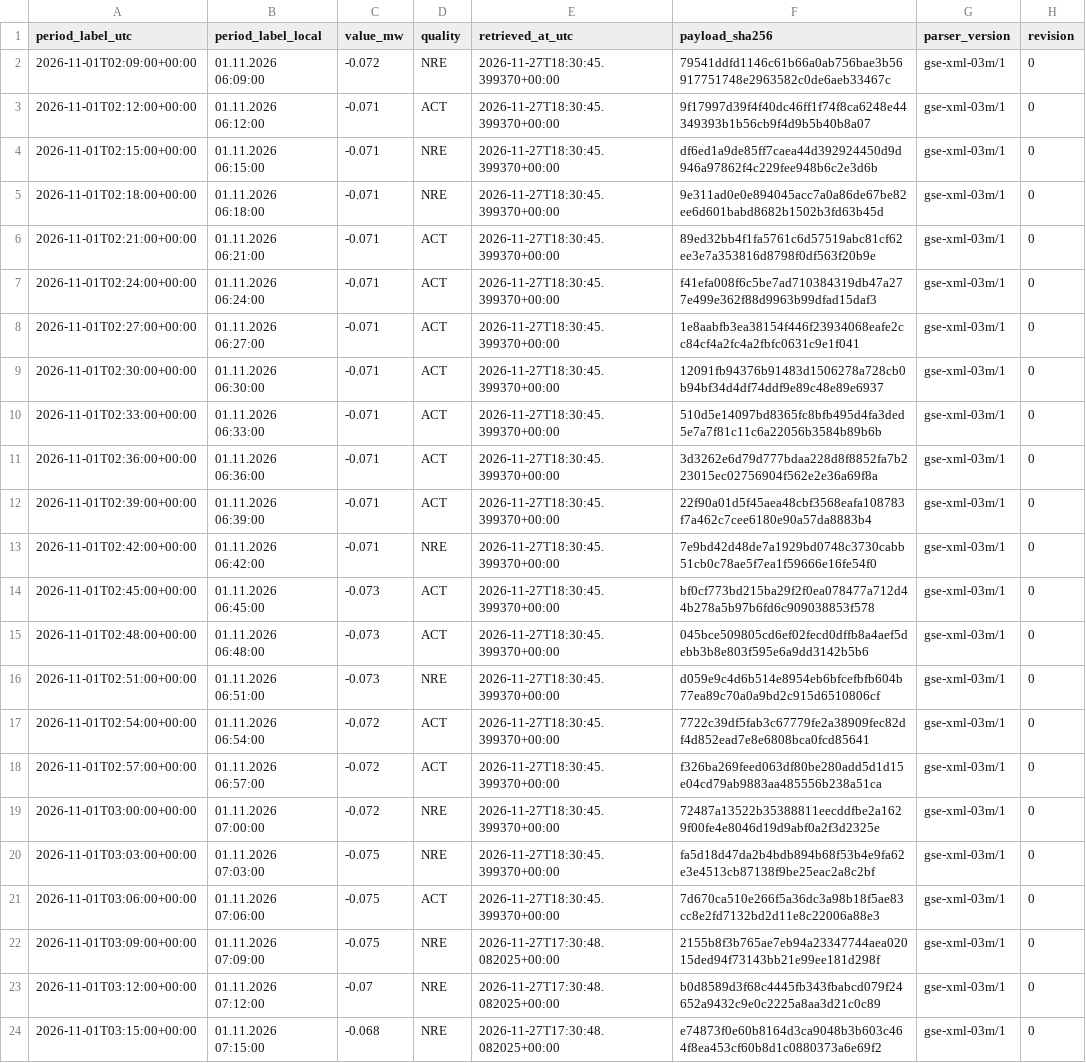
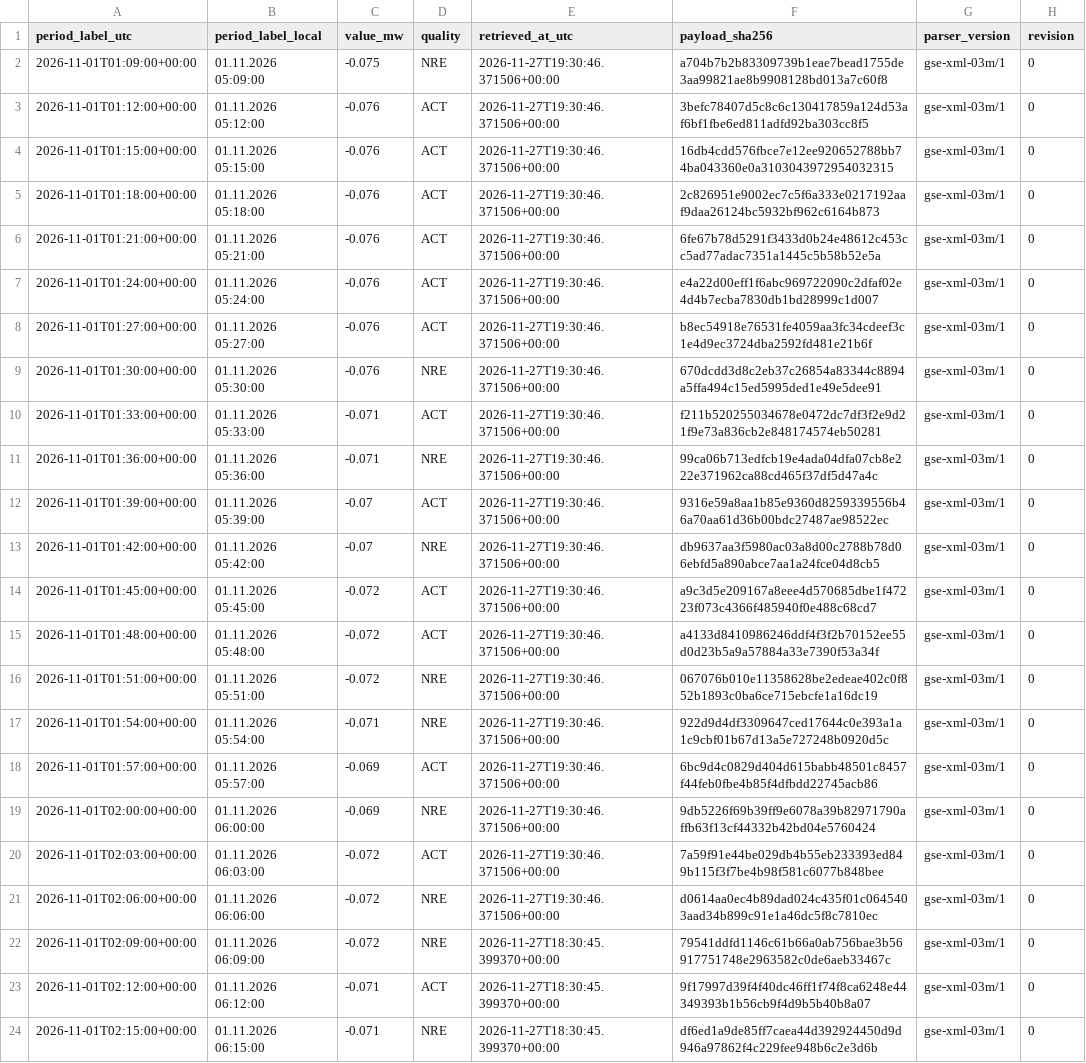
Before and after one commit to GiorgiKhorbaladze/Georgia-WindCast, a CSV file: gse/2026/11/2026-11-01.csv, drawn as a sheet; only a part is shown; the shorter side is filled out with more unchanged rows; the diff names each change by its address in the sheet, - before the commit and + after, or states it on an @@ line.

```diff
--- a/gse/2026/11/2026-11-01.csv
+++ b/gse/2026/11/2026-11-01.csv
+row 2: 2026-11-01T01:09:00+00:00 | 01.11.2026 05:09:00 | -0.075 | NRE | 2026-11-27T19:30:46.371506+00:00 | a704b7b2b83309739b1eae7bead1755de3aa99821ae8b9908128bd013a7c60f8 | gse-xml-03m/1 | 0
+row 3: 2026-11-01T01:12:00+00:00 | 01.11.2026 05:12:00 | -0.076 | ACT | 2026-11-27T19:30:46.371506+00:00 | 3befc78407d5c8c6c130417859a124d53af6bf1fbe6ed811adfd92ba303cc8f5 | gse-xml-03m/1 | 0
+row 4: 2026-11-01T01:15:00+00:00 | 01.11.2026 05:15:00 | -0.076 | ACT | 2026-11-27T19:30:46.371506+00:00 | 16db4cdd576fbce7e12ee920652788bb74ba043360e0a3103043972954032315 | gse-xml-03m/1 | 0
+row 5: 2026-11-01T01:18:00+00:00 | 01.11.2026 05:18:00 | -0.076 | ACT | 2026-11-27T19:30:46.371506+00:00 | 2c826951e9002ec7c5f6a333e0217192aaf9daa26124bc5932bf962c6164b873 | gse-xml-03m/1 | 0
+row 6: 2026-11-01T01:21:00+00:00 | 01.11.2026 05:21:00 | -0.076 | ACT | 2026-11-27T19:30:46.371506+00:00 | 6fe67b78d5291f3433d0b24e48612c453cc5ad77adac7351a1445c5b58b52e5a | gse-xml-03m/1 | 0
+row 7: 2026-11-01T01:24:00+00:00 | 01.11.2026 05:24:00 | -0.076 | ACT | 2026-11-27T19:30:46.371506+00:00 | e4a22d00eff1f6abc969722090c2dfaf02e4d4b7ecba7830db1bd28999c1d007 | gse-xml-03m/1 | 0
+row 8: 2026-11-01T01:27:00+00:00 | 01.11.2026 05:27:00 | -0.076 | ACT | 2026-11-27T19:30:46.371506+00:00 | b8ec54918e76531fe4059aa3fc34cdeef3c1e4d9ec3724dba2592fd481e21b6f | gse-xml-03m/1 | 0
+row 9: 2026-11-01T01:30:00+00:00 | 01.11.2026 05:30:00 | -0.076 | NRE | 2026-11-27T19:30:46.371506+00:00 | 670dcdd3d8c2eb37c26854a83344c8894a5ffa494c15ed5995ded1e49e5dee91 | gse-xml-03m/1 | 0
+row 10: 2026-11-01T01:33:00+00:00 | 01.11.2026 05:33:00 | -0.071 | ACT | 2026-11-27T19:30:46.371506+00:00 | f211b520255034678e0472dc7df3f2e9d21f9e73a836cb2e848174574eb50281 | gse-xml-03m/1 | 0
+row 11: 2026-11-01T01:36:00+00:00 | 01.11.2026 05:36:00 | -0.071 | NRE | 2026-11-27T19:30:46.371506+00:00 | 99ca06b713edfcb19e4ada04dfa07cb8e222e371962ca88cd465f37df5d47a4c | gse-xml-03m/1 | 0
+row 12: 2026-11-01T01:39:00+00:00 | 01.11.2026 05:39:00 | -0.07 | ACT | 2026-11-27T19:30:46.371506+00:00 | 9316e59a8aa1b85e9360d8259339556b46a70aa61d36b00bdc27487ae98522ec | gse-xml-03m/1 | 0
+row 13: 2026-11-01T01:42:00+00:00 | 01.11.2026 05:42:00 | -0.07 | NRE | 2026-11-27T19:30:46.371506+00:00 | db9637aa3f5980ac03a8d00c2788b78d06ebfd5a890abce7aa1a24fce04d8cb5 | gse-xml-03m/1 | 0
+row 14: 2026-11-01T01:45:00+00:00 | 01.11.2026 05:45:00 | -0.072 | ACT | 2026-11-27T19:30:46.371506+00:00 | a9c3d5e209167a8eee4d570685dbe1f47223f073c4366f485940f0e488c68cd7 | gse-xml-03m/1 | 0
+row 15: 2026-11-01T01:48:00+00:00 | 01.11.2026 05:48:00 | -0.072 | ACT | 2026-11-27T19:30:46.371506+00:00 | a4133d8410986246ddf4f3f2b70152ee55d0d23b5a9a57884a33e7390f53a34f | gse-xml-03m/1 | 0
+row 16: 2026-11-01T01:51:00+00:00 | 01.11.2026 05:51:00 | -0.072 | NRE | 2026-11-27T19:30:46.371506+00:00 | 067076b010e11358628be2edeae402c0f852b1893c0ba6ce715ebcfe1a16dc19 | gse-xml-03m/1 | 0
+row 17: 2026-11-01T01:54:00+00:00 | 01.11.2026 05:54:00 | -0.071 | NRE | 2026-11-27T19:30:46.371506+00:00 | 922d9d4df3309647ced17644c0e393a1a1c9cbf01b67d13a5e727248b0920d5c | gse-xml-03m/1 | 0
+row 18: 2026-11-01T01:57:00+00:00 | 01.11.2026 05:57:00 | -0.069 | ACT | 2026-11-27T19:30:46.371506+00:00 | 6bc9d4c0829d404d615babb48501c8457f44feb0fbe4b85f4dfbdd22745acb86 | gse-xml-03m/1 | 0
+row 19: 2026-11-01T02:00:00+00:00 | 01.11.2026 06:00:00 | -0.069 | NRE | 2026-11-27T19:30:46.371506+00:00 | 9db5226f69b39ff9e6078a39b82971790affb63f13cf44332b42bd04e5760424 | gse-xml-03m/1 | 0
+row 20: 2026-11-01T02:03:00+00:00 | 01.11.2026 06:03:00 | -0.072 | ACT | 2026-11-27T19:30:46.371506+00:00 | 7a59f91e44be029db4b55eb233393ed849b115f3f7be4b98f581c6077b848bee | gse-xml-03m/1 | 0
+row 21: 2026-11-01T02:06:00+00:00 | 01.11.2026 06:06:00 | -0.072 | NRE | 2026-11-27T19:30:46.371506+00:00 | d0614aa0ec4b89dad024c435f01c0645403aad34b899c91e1a46dc5f8c7810ec | gse-xml-03m/1 | 0
```
Also changed, not shown: balance/2026/11/2026-11-27.csv, gse/2026/11/2026-11-27.csv, 3 other files.
